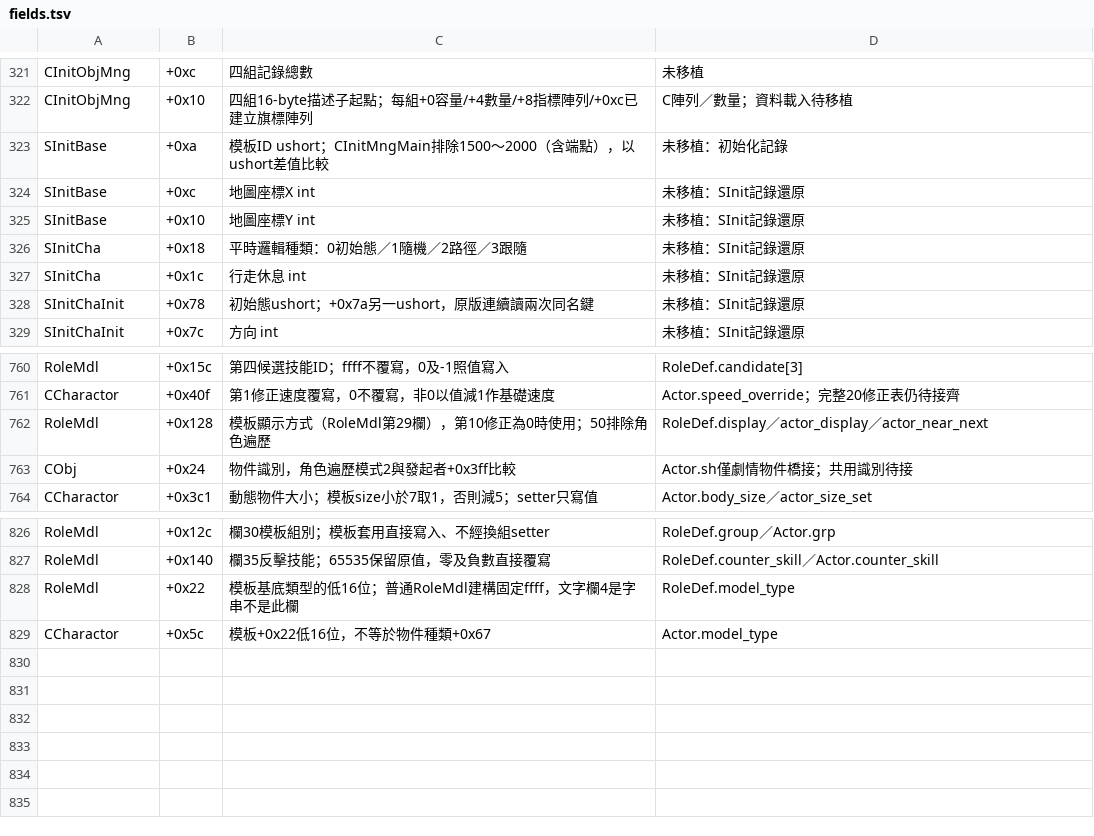
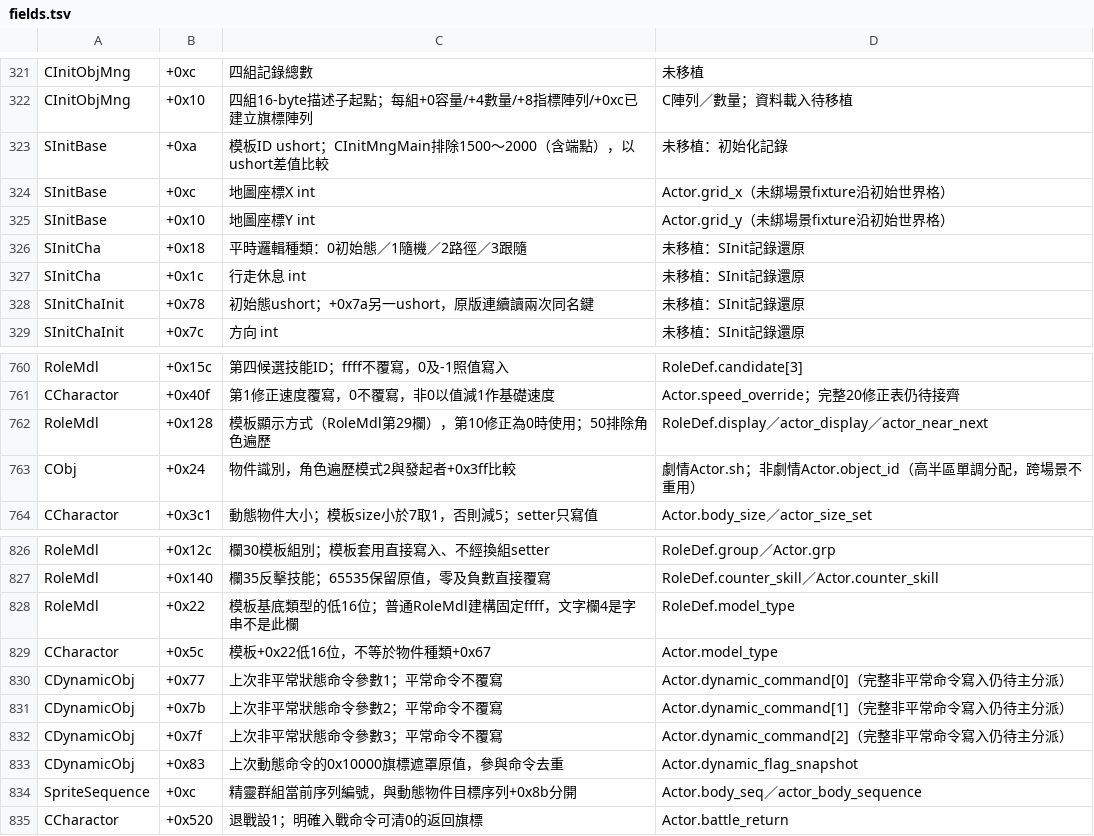
Before and after one commit to chanwunkong/SideTest, a TSV file: QinPort/tools/fields.tsv, drawn as a sheet; only a part is shown, gaps mark what is left out.

```diff
--- a/QinPort/tools/fields.tsv
+++ b/QinPort/tools/fields.tsv
@@ -323,4 +323,4 @@ CInitObjMng	+0x10	四組16-byte描述子起點；每組+0容量/+4數量/+8指
 SInitBase	+0xa	模板ID ushort；CInitMngMain排除1500～2000（含端點），以ushort差值比較	未移植：初始化記錄
-SInitBase	+0xc	地圖座標X int	未移植：SInit記錄還原
-SInitBase	+0x10	地圖座標Y int	未移植：SInit記錄還原
+SInitBase	+0xc	地圖座標X int	Actor.grid_x（未綁場景fixture沿初始世界格）
+SInitBase	+0x10	地圖座標Y int	Actor.grid_y（未綁場景fixture沿初始世界格）
 SInitCha	+0x18	平時邏輯種類：0初始態／1隨機／2路徑／3跟隨	未移植：SInit記錄還原
@@ -762,3 +762,3 @@ CCharactor	+0x40f	第1修正速度覆寫，0不覆寫，非0以值減1作基礎
 RoleMdl	+0x128	模板顯示方式（RoleMdl第29欄），第10修正為0時使用；50排除角色遍歷	RoleDef.display／actor_display／actor_near_next
-CObj	+0x24	物件識別，角色遍歷模式2與發起者+0x3ff比較	Actor.sh僅劇情物件橋接；共用識別待接
+CObj	+0x24	物件識別，角色遍歷模式2與發起者+0x3ff比較	劇情Actor.sh；非劇情Actor.object_id（高半區單調分配，跨場景不重用）
 CCharactor	+0x3c1	動態物件大小；模板size小於7取1，否則減5；setter只寫值	Actor.body_size／actor_size_set
@@ -829 +829,7 @@ RoleMdl	+0x22	模板基底類型的低16位；普通RoleMdl建構固定ffff，
 CCharactor	+0x5c	模板+0x22低16位，不等於物件種類+0x67	Actor.model_type
+CDynamicObj	+0x77	上次非平常狀態命令參數1；平常命令不覆寫	Actor.dynamic_command[0]（完整非平常命令寫入仍待主分派）
+CDynamicObj	+0x7b	上次非平常狀態命令參數2；平常命令不覆寫	Actor.dynamic_command[1]（完整非平常命令寫入仍待主分派）
+CDynamicObj	+0x7f	上次非平常狀態命令參數3；平常命令不覆寫	Actor.dynamic_command[2]（完整非平常命令寫入仍待主分派）
+CDynamicObj	+0x83	上次動態命令的0x10000旗標遮罩原值，參與命令去重	Actor.dynamic_flag_snapshot
+SpriteSequence	+0xc	精靈群組當前序列編號，與動態物件目標序列+0x8b分開	Actor.body_seq／actor_body_sequence
+CCharactor	+0x520	退戰設1；明確入戰命令可清0的返回旗標	Actor.battle_return
```
Also changed, not shown: QinPort/FUNCS.tsv, QinPort/tools/base_map.tsv, 6 other files.
